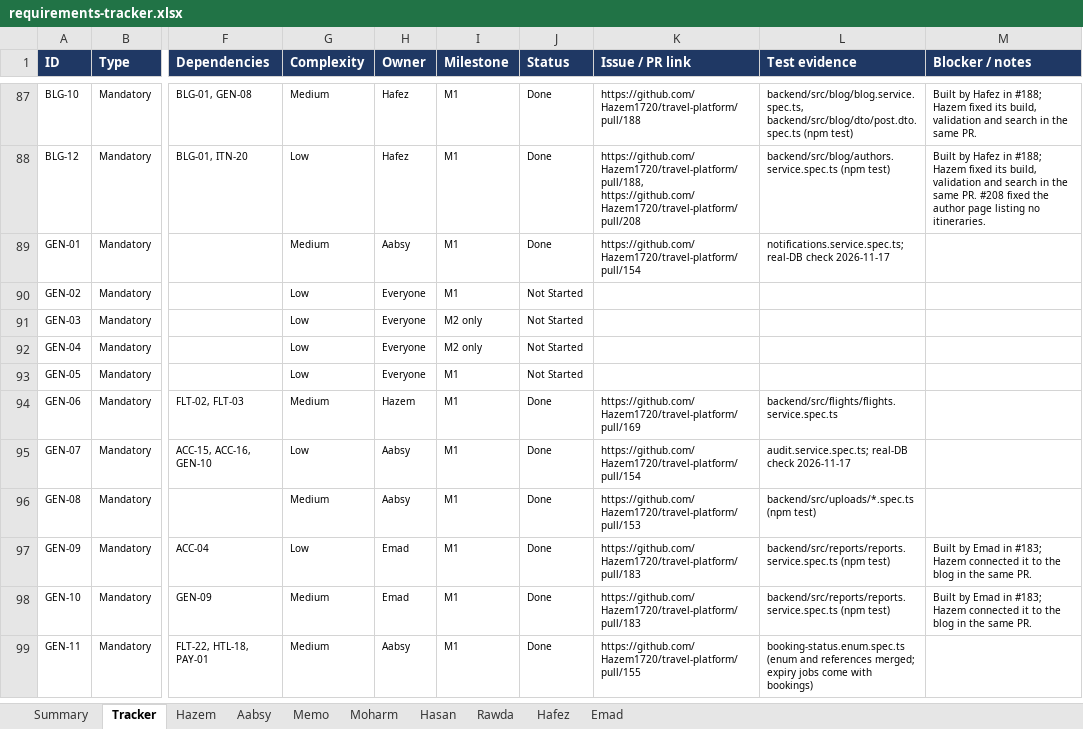
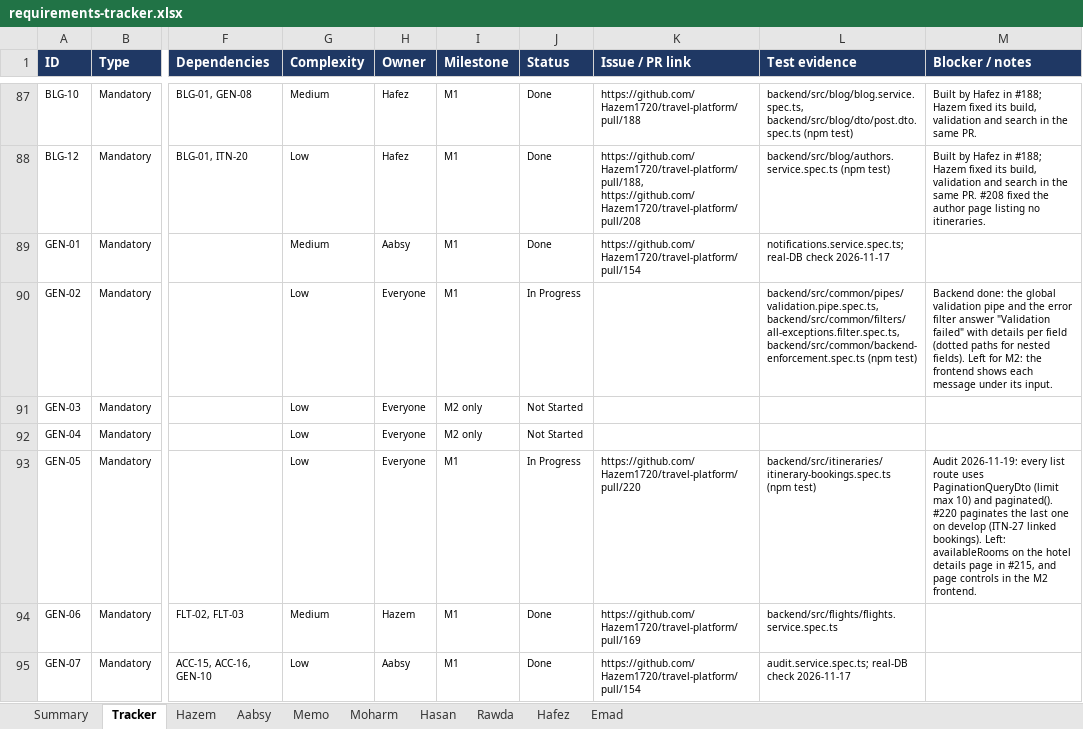
Before and after one commit to Hazem1720/travel-platform, an Excel workbook: docs/requirements/requirements-tracker.xlsx, sheet Tracker, drawn as a sheet; only a part is shown, gaps mark what is left out; the shorter side is filled out with more unchanged rows; values as stored, in another font and other column widths than the file's, no borders; the diff names each change by its address in the sheet, - before the commit and + after, or states it on an @@ line.

```diff
--- a/docs/requirements/requirements-tracker.xlsx (sheet Tracker)
+++ b/docs/requirements/requirements-tracker.xlsx (sheet Tracker)
-J90 (Status): Not Started
+J90 (Status): In Progress
-L90 (Test evidence): (empty)
+L90 (Test evidence): backend/src/common/pipes/validation.pipe.spec.ts, backend/src/common/filters/all-exceptions.filter.spec.ts, backend/src/common/backend-enforcement.spec.ts (npm test)
-M90 (Blocker / notes): (empty)
+M90 (Blocker / notes): Backend done: the global validation pipe and the error filter answer "Validation failed" with details per field (dotted paths for nested fields). Left for M2: the frontend shows each message under its input.
-J93 (Status): Not Started
+J93 (Status): In Progress
-K93 (Issue / PR link): (empty)
+K93 (Issue / PR link): https://github.com/Hazem1720/travel-platform/pull/220
-L93 (Test evidence): (empty)
+L93 (Test evidence): backend/src/itineraries/itinerary-bookings.spec.ts (npm test)
-M93 (Blocker / notes): (empty)
+M93 (Blocker / notes): Audit 2026-11-19: every list route uses PaginationQueryDto (limit max 10) and paginated(). #220 paginates the last one on develop (ITN-27 linked bookings). Left: availableRooms on the hotel details page in #215, and page controls in the M2 frontend.
```
Also changed, not shown: sheet Summary, 2 other files.
